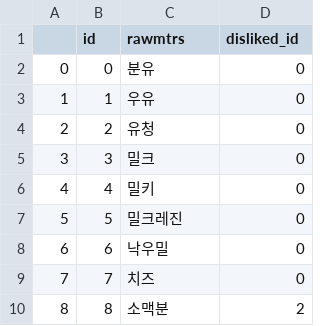
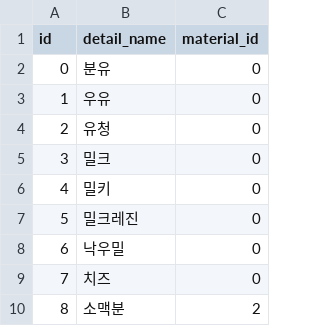
Before and after one commit to songahh/KOFOOS, a CSV file: data/csv_files/disliked_to_mtr.csv, drawn as a sheet; only a part is shown; removed rows and columns are numbered as before the commit, all else as after; the diff names each change by its address in the sheet, - before the commit and + after, or states it on an @@ line.

Commit message:
fix: [feature/data-data] 제품-알러지, 알러지-세부알러지 데이터 수정

```diff
--- a/data/csv_files/disliked_to_mtr.csv
+++ b/data/csv_files/disliked_to_mtr.csv
-column A, rows 2-10: 0 | 1 | 2 | 3 | 4 | 5 | 6 | 7 | 8
-B1: rawmtrs
+B1: detail_name
-C1: disliked_id
+C1: material_id
```
Also changed, not shown: data/csv_files/disliked.csv, 1 other file.
